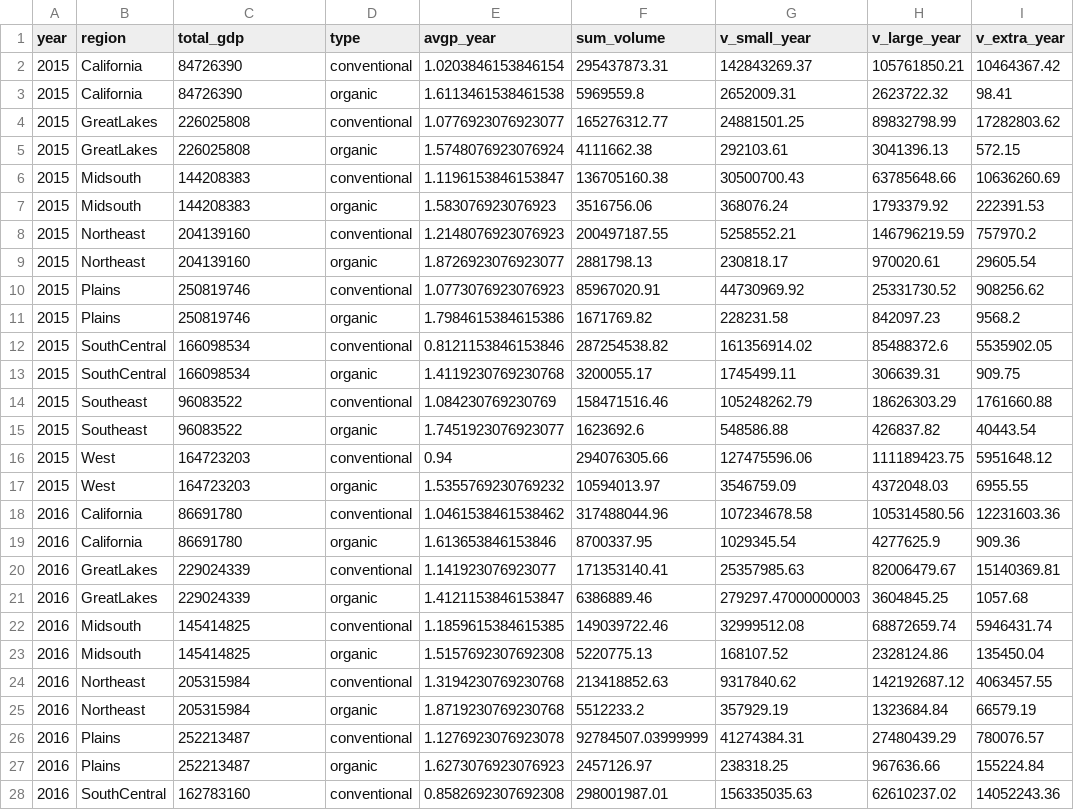
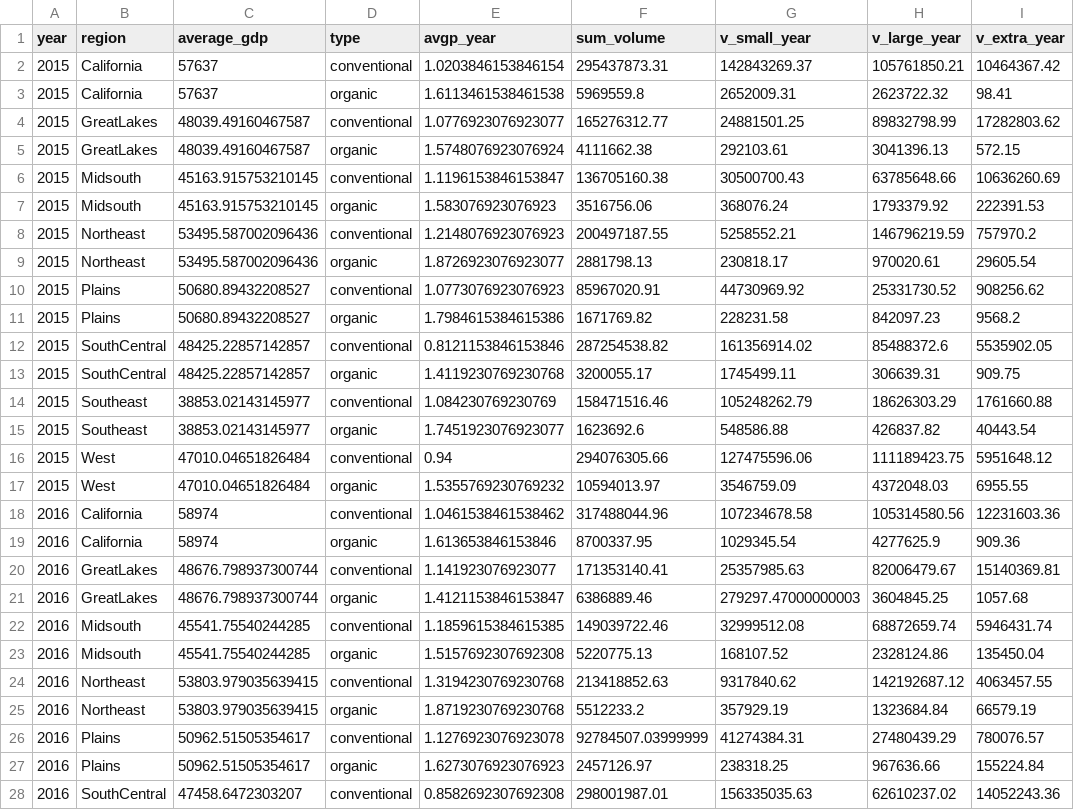
Before and after one commit to wc2750/AvocadoProj, a CSV file: data/avo_gdp.csv, drawn as a sheet; only a part is shown; the diff covers the shown part only; the diff names each change by its address in the sheet, - before the commit and + after, or states it on an @@ line.

Commit message:
Updata avo_gdp dataset - total GDP to average GDP

```diff
--- a/data/avo_gdp.csv
+++ b/data/avo_gdp.csv
-C1: total_gdp
+C1: average_gdp
-C2:C3 (average_gdp): 84726390
+C2:C3 (average_gdp): 57637
-C4:C5 (average_gdp): 226025808
+C4:C5 (average_gdp): 48039.49160467587
-C6:C7 (average_gdp): 144208383
+C6:C7 (average_gdp): 45163.915753210145
-C8:C9 (average_gdp): 204139160
+C8:C9 (average_gdp): 53495.587002096436
-C10:C11 (average_gdp): 250819746
+C10:C11 (average_gdp): 50680.89432208527
-C12:C13 (average_gdp): 166098534
+C12:C13 (average_gdp): 48425.22857142857
-C14:C15 (average_gdp): 96083522
+C14:C15 (average_gdp): 38853.02143145977
-C16:C17 (average_gdp): 164723203
+C16:C17 (average_gdp): 47010.04651826484
-C18:C19 (average_gdp): 86691780
+C18:C19 (average_gdp): 58974
-C20:C21 (average_gdp): 229024339
+C20:C21 (average_gdp): 48676.798937300744
-C22:C23 (average_gdp): 145414825
+C22:C23 (average_gdp): 45541.75540244285
-C24:C25 (average_gdp): 205315984
+C24:C25 (average_gdp): 53803.979035639415
-C26:C27 (average_gdp): 252213487
+C26:C27 (average_gdp): 50962.51505354617
-C28 (average_gdp): 162783160
+C28 (average_gdp): 47458.6472303207
```
Also changed, not shown: 21 edited cells elsewhere in this file.
